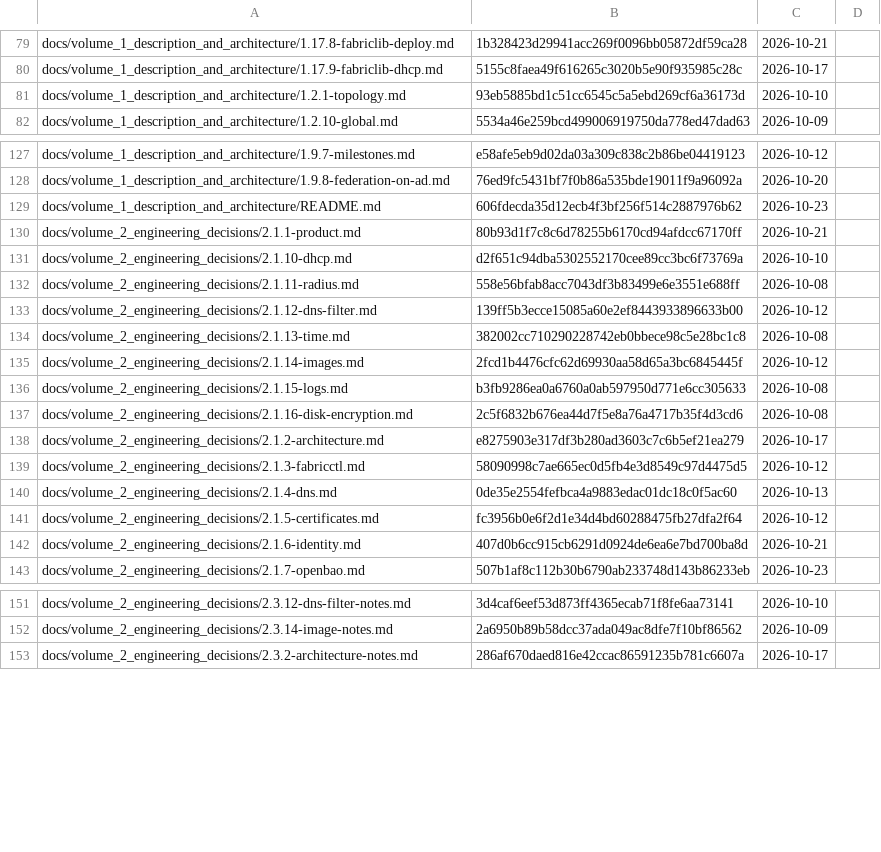
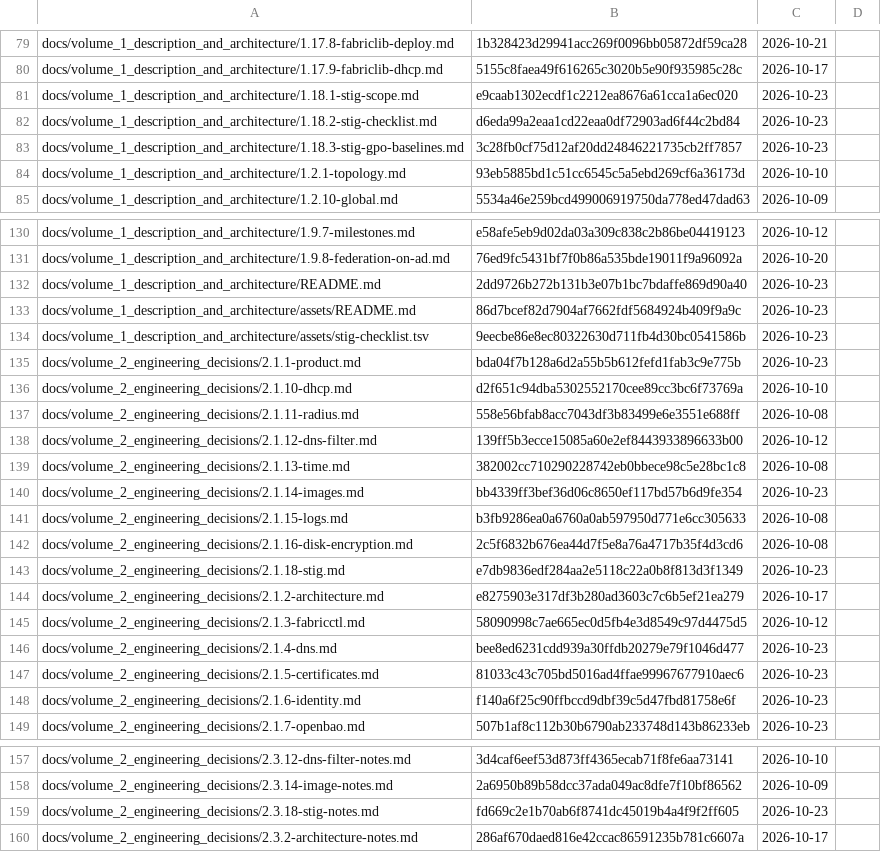
Before and after one commit to archdukejim/fabric-ctl, a TSV file: docs/volume_2_engineering_decisions/assets/review-ledger.tsv, drawn as a sheet; only a part is shown, gaps mark what is left out; the diff covers the shown part only.

```diff
--- a/docs/volume_2_engineering_decisions/assets/review-ledger.tsv
+++ b/docs/volume_2_engineering_decisions/assets/review-ledger.tsv
@@ -80,2 +80,5 @@ docs/volume_1_description_and_architecture/1.17.8-fabriclib-deploy.md	1b328423d2
 docs/volume_1_description_and_architecture/1.17.9-fabriclib-dhcp.md	5155c8faea49f616265c3020b5e90f935985c28c	2026-10-17	
+docs/volume_1_description_and_architecture/1.18.1-stig-scope.md	e9caab1302ecdf1c2212ea8676a61cca1a6ec020	2026-10-23	
+docs/volume_1_description_and_architecture/1.18.2-stig-checklist.md	d6eda99a2eaa1cd22eaa0df72903ad6f44c2bd84	2026-10-23	
+docs/volume_1_description_and_architecture/1.18.3-stig-gpo-baselines.md	3c28fb0cf75d12af20dd24846221735cb2ff7857	2026-10-23	
 docs/volume_1_description_and_architecture/1.2.1-topology.md	93eb5885bd1c51cc6545c5a5ebd269cf6a36173d	2026-10-10	
@@ -128,4 +131,6 @@ docs/volume_1_description_and_architecture/1.9.7-milestones.md	e58afe5eb9d02da03
 docs/volume_1_description_and_architecture/1.9.8-federation-on-ad.md	76ed9fc5431bf7f0b86a535bde19011f9a96092a	2026-10-20	
-docs/volume_1_description_and_architecture/README.md	606fdecda35d12ecb4f3bf256f514c2887976b62	2026-10-23	
-docs/volume_2_engineering_decisions/2.1.1-product.md	80b93d1f7c8c6d78255b6170cd94afdcc67170ff	2026-10-21	
+docs/volume_1_description_and_architecture/README.md	2dd9726b272b131b3e07b1bc7bdaffe869d90a40	2026-10-23	
+docs/volume_1_description_and_architecture/assets/README.md	86d7bcef82d7904af7662fdf5684924b409f9a9c	2026-10-23	
+docs/volume_1_description_and_architecture/assets/stig-checklist.tsv	9eecbe86e8ec80322630d711fb4d30bc0541586b	2026-10-23	
+docs/volume_2_engineering_decisions/2.1.1-product.md	bda04f7b128a6d2a55b5b612fefd1fab3c9e775b	2026-10-23	
 docs/volume_2_engineering_decisions/2.1.10-dhcp.md	d2f651c94dba5302552170cee89cc3bc6f73769a	2026-10-10	
@@ -134,10 +139,11 @@ docs/volume_2_engineering_decisions/2.1.12-dns-filter.md	139ff5b3ecce15085a60e2e
 docs/volume_2_engineering_decisions/2.1.13-time.md	382002cc710290228742eb0bbece98c5e28bc1c8	2026-10-08	
-docs/volume_2_engineering_decisions/2.1.14-images.md	2fcd1b4476cfc62d69930aa58d65a3bc6845445f	2026-10-12	
+docs/volume_2_engineering_decisions/2.1.14-images.md	bb4339ff3bef36d06c8650ef117bd57b6d9fe354	2026-10-23	
 docs/volume_2_engineering_decisions/2.1.15-logs.md	b3fb9286ea0a6760a0ab597950d771e6cc305633	2026-10-08	
 docs/volume_2_engineering_decisions/2.1.16-disk-encryption.md	2c5f6832b676ea44d7f5e8a76a4717b35f4d3cd6	2026-10-08	
+docs/volume_2_engineering_decisions/2.1.18-stig.md	e7db9836edf284aa2e5118c22a0b8f813d3f1349	2026-10-23	
 docs/volume_2_engineering_decisions/2.1.2-architecture.md	e8275903e317df3b280ad3603c7c6b5ef21ea279	2026-10-17	
 docs/volume_2_engineering_decisions/2.1.3-fabricctl.md	58090998c7ae665ec0d5fb4e3d8549c97d4475d5	2026-10-12	
-docs/volume_2_engineering_decisions/2.1.4-dns.md	0de35e2554fefbca4a9883edac01dc18c0f5ac60	2026-10-13	
-docs/volume_2_engineering_decisions/2.1.5-certificates.md	fc3956b0e6f2d1e34d4bd60288475fb27dfa2f64	2026-10-12	
-docs/volume_2_engineering_decisions/2.1.6-identity.md	407d0b6cc915cb6291d0924de6ea6e7bd700ba8d	2026-10-21	
+docs/volume_2_engineering_decisions/2.1.4-dns.md	bee8ed6231cdd939a30ffdb20279e79f1046d477	2026-10-23	
+docs/volume_2_engineering_decisions/2.1.5-certificates.md	81033c43c705bd5016ad4ffae99967677910aec6	2026-10-23	
+docs/volume_2_engineering_decisions/2.1.6-identity.md	f140a6f25c90ffbccd9dbf39c5d47fbd81758e6f	2026-10-23	
 docs/volume_2_engineering_decisions/2.1.7-openbao.md	507b1af8c112b30b6790ab233748d143b86233eb	2026-10-23	
@@ -152,2 +158,3 @@ docs/volume_2_engineering_decisions/2.3.12-dns-filter-notes.md	3d4caf6eef53d873f
 docs/volume_2_engineering_decisions/2.3.14-image-notes.md	2a6950b89b58dcc37ada049ac8dfe7f10bf86562	2026-10-09	
+docs/volume_2_engineering_decisions/2.3.18-stig-notes.md	fd669c2e1b70ab6f8741dc45019b4a4f9f2ff605	2026-10-23	
 docs/volume_2_engineering_decisions/2.3.2-architecture-notes.md	286af670daed816e42ccac86591235b781c6607a	2026-10-17	
```
Also changed, not shown: 14 edited cells elsewhere in this file, 21 other files.
